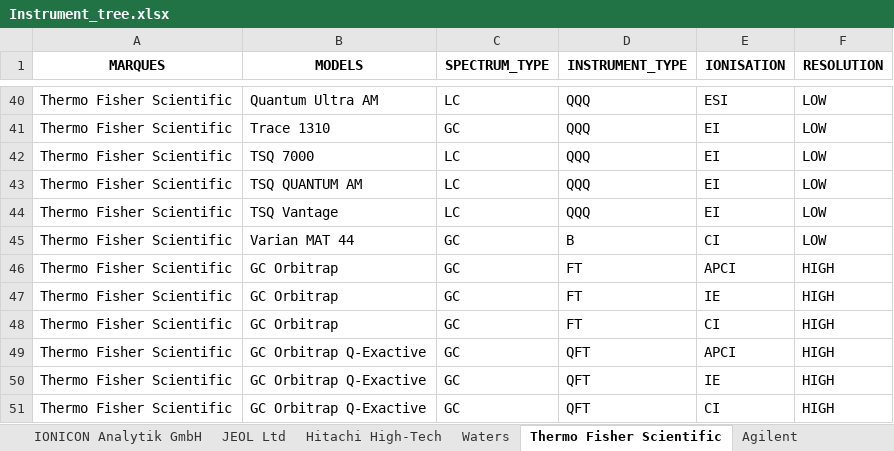
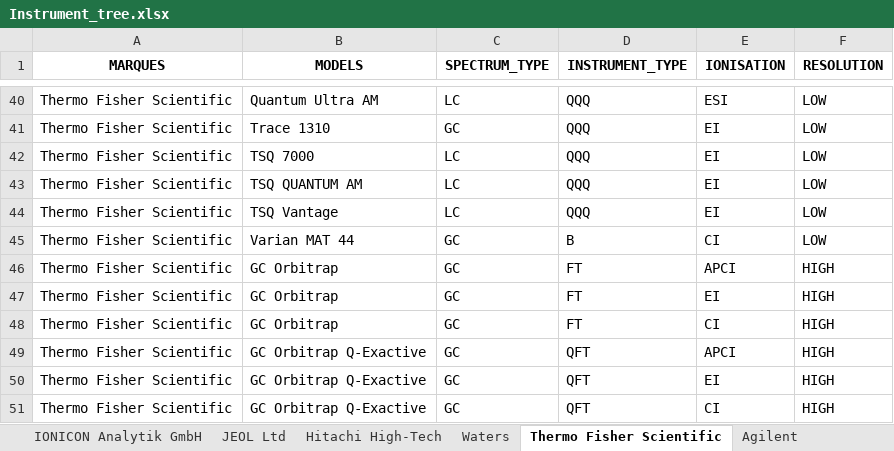
Before and after one commit to eMetaboHUB/FragHub, an Excel workbook: Instrument_tree.xlsx, sheet Thermo Fisher Scientific, drawn as a sheet; only a part is shown, gaps mark what is left out; values as stored, in another font and other column widths than the file's, no borders; the diff names each change by its address in the sheet, - before the commit and + after, or states it on an @@ line.

```diff
--- a/Instrument_tree.xlsx (sheet Thermo Fisher Scientific)
+++ b/Instrument_tree.xlsx (sheet Thermo Fisher Scientific)
-E47 (IONISATION): IE
+E47 (IONISATION): EI
-E50 (IONISATION): IE
+E50 (IONISATION): EI
```
Also changed, not shown: sheet Shimadzu, sheet Bruker Daltonics, sheet JEOL Ltd, GRAPH_CONSTRUCT_SOLUTIONS.xlsx, 1 other file.
